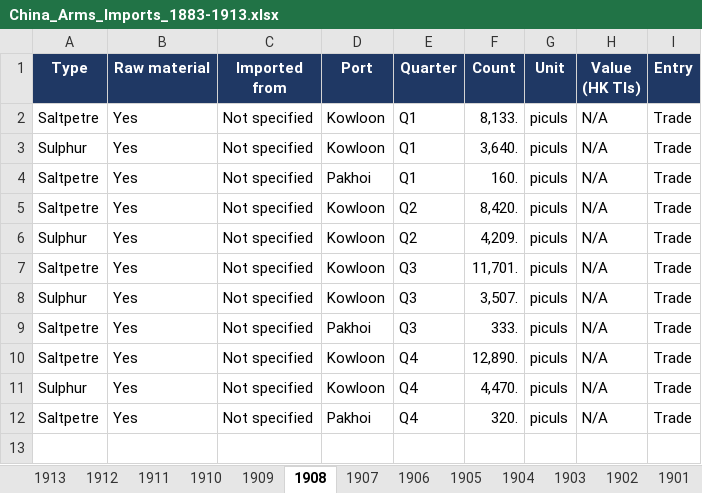
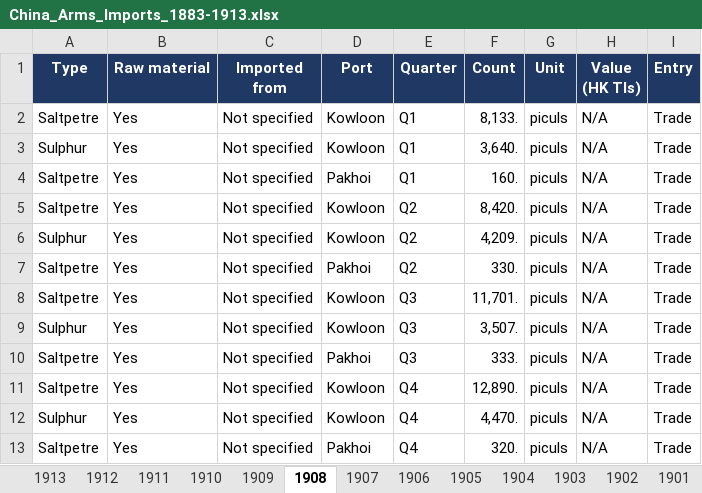
Before and after one commit to hinsonyuen/PATH-Hinson-Work-, an Excel workbook: china/workbooks/China_Arms_Imports_1883-1913.xlsx, sheet 1908, drawn as a sheet; values as stored, in another font and other column widths than the file's, no borders; the diff names each change by its address in the sheet, - before the commit and + after, or states it on an @@ line.

```diff
--- a/china/workbooks/China_Arms_Imports_1883-1913.xlsx (sheet 1908)
+++ b/china/workbooks/China_Arms_Imports_1883-1913.xlsx (sheet 1908)
+row 7: Saltpetre | Yes | Not specified | Pakhoi | Q2 | 330. | piculs | N/A | Trade
```
Also changed, not shown: sheet 1910, sheet Notes, sheet 1909, sheet Coverage, china/workbooks/China_Arms_Exports_1883-1913.xlsx, 4 other files.
